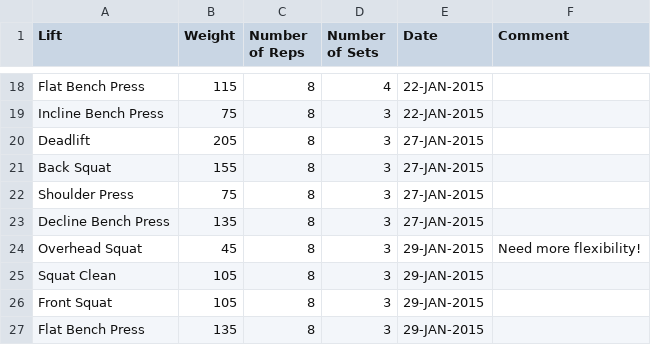
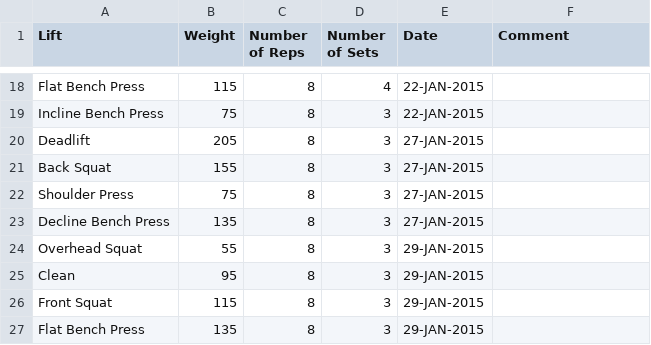
Before and after one commit to fuzzybear3965/fitness, a CSV file: ArnaudWeights.csv, drawn as a sheet; only a part is shown, gaps mark what is left out.

```diff
--- a/ArnaudWeights.csv
+++ b/ArnaudWeights.csv
@@ -23,5 +23,5 @@ Shoulder Press,             75,         8,                  3,
 Decline Bench Press,        135,        8,                  3,                  27-JAN-2015,
-Overhead Squat,             45,         8,                  3,                  29-JAN-2015,     Need more flexibility!
-Squat Clean,                105,        8,                  3,                  29-JAN-2015,
-Front Squat,                105,        8,                  3,                  29-JAN-2015,
+Overhead Squat,             55,         8,                  3,                  29-JAN-2015,
+Clean,                      95,        8,                  3,                  29-JAN-2015,
+Front Squat,                115,        8,                  3,                  29-JAN-2015,
 Flat Bench Press,           135,        8,                  3,                  29-JAN-2015,
```
Also changed, not shown: JohnsWeights.csv.
